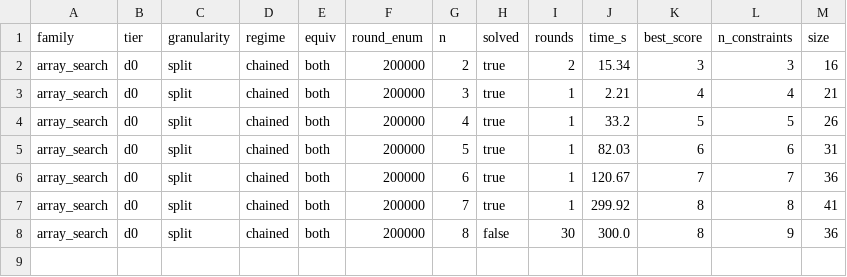
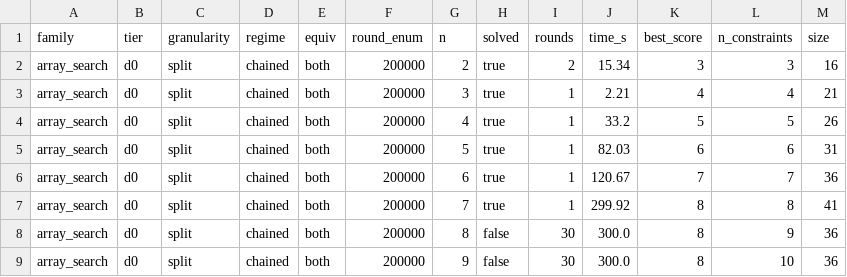
Before and after one commit to Rav0702/CEGIS, a CSV file: results/suite/array_search_both_chained_v2.csv, drawn as a sheet.

Commit message:
Record the grammar-axis result: d0s costs 10% less time, no extra reach

```diff
--- a/results/suite/array_search_both_chained_v2.csv
+++ b/results/suite/array_search_both_chained_v2.csv
@@ -8 +8,2 @@ array_search,d0,split,chained,both,200000,7,true,1,299.92,8,8,41
 array_search,d0,split,chained,both,200000,8,false,30,300.0,8,9,36
+array_search,d0,split,chained,both,200000,9,false,30,300.0,8,10,36
```
Also changed, not shown: results/suite/max_split_constraint_chained_d0s.csv, 2 other files.
